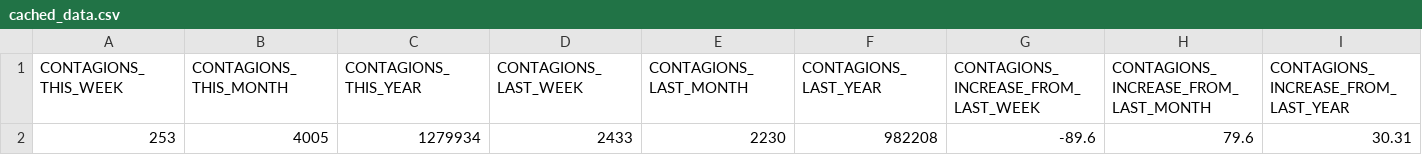
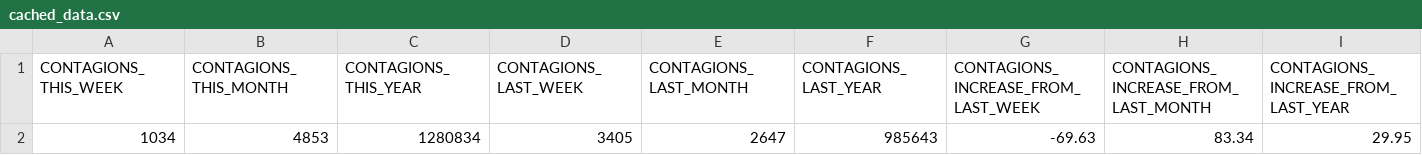
Before and after one commit to sokhunter/face_mask_detection_app, a CSV file: media/cached_data.csv, drawn as a sheet; only a part is shown; removed rows and columns are numbered as before the commit, all else as after; rows hold the shown columns only; the diff names each change by its address in the sheet, - before the commit and + after, or states it on an @@ line.

```diff
--- a/media/cached_data.csv
+++ b/media/cached_data.csv
-row 2: 253 | 4005 | 1279934 | 2433 | 2230 | 982208 | -89.6 | 79.6 | 30.31
+row 2: 1034 | 4853 | 1280834 | 3405 | 2647 | 985643 | -69.63 | 83.34 | 29.95
```
Also changed, not shown: 2 other files.
